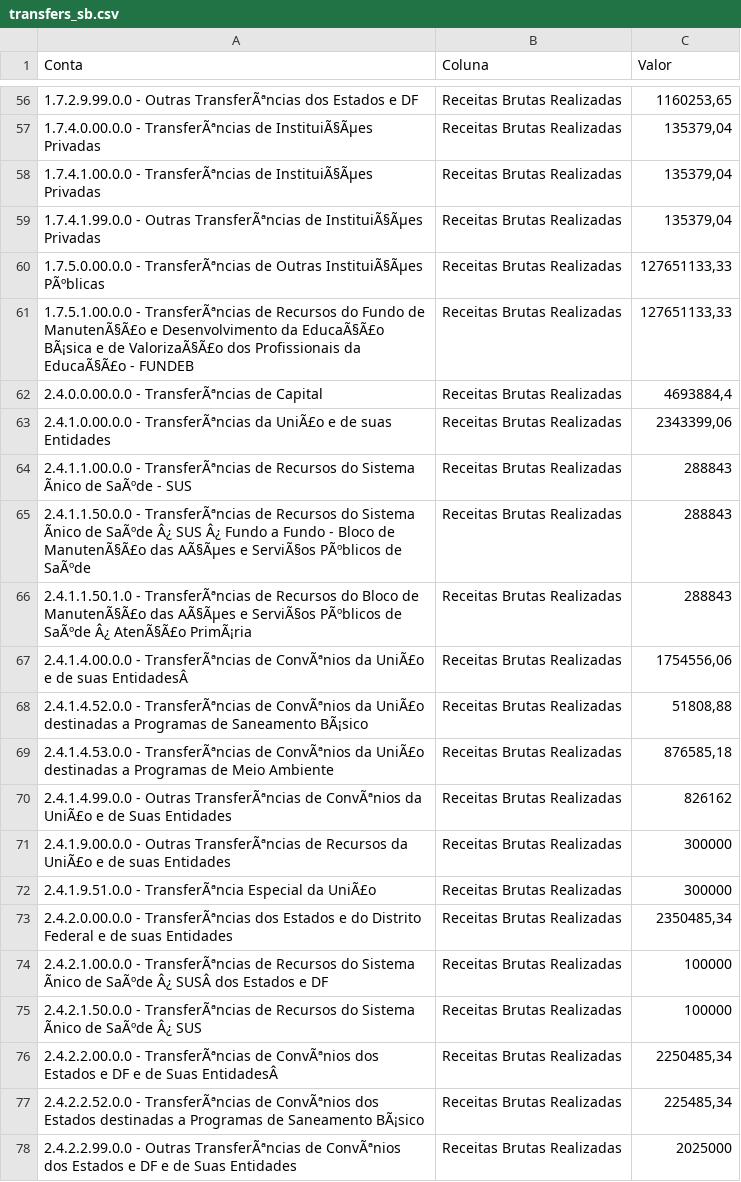
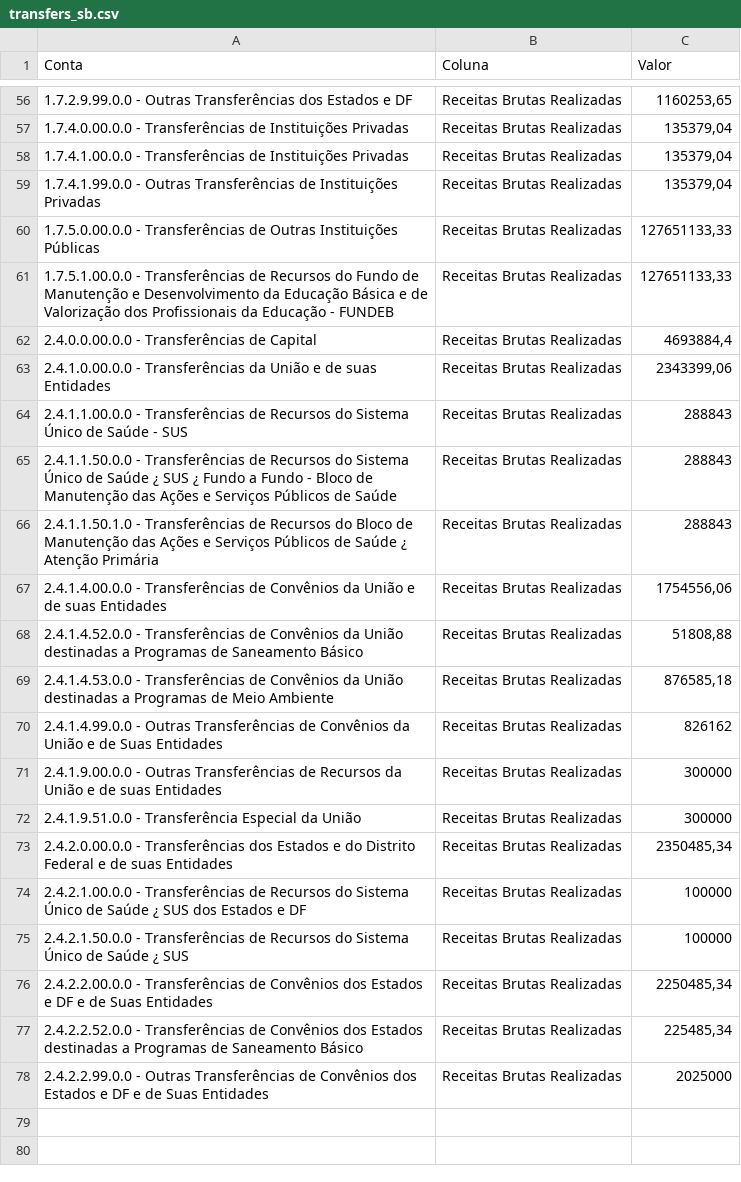
Before and after one commit to fusca75/agent-spec, a CSV file: transfers_sb.csv, drawn as a sheet; only a part is shown, gaps mark what is left out; the diff covers the shown part only; the diff names each change by its address in the sheet, - before the commit and + after, or states it on an @@ line.

```diff
--- a/transfers_sb.csv
+++ b/transfers_sb.csv
-A56 (Conta): …- Outras TransferÃªncias dos Estados…
+A56 (Conta): …- Outras Transferências dos Estados…
-A57 (Conta): 1.7.4.0.00.0.0 - TransferÃªncias de InstituiÃ§Ãµes Privadas
+A57 (Conta): 1.7.4.0.00.0.0 - Transferências de Instituições Privadas
-A58 (Conta): 1.7.4.1.00.0.0 - TransferÃªncias de InstituiÃ§Ãµes Privadas
+A58 (Conta): 1.7.4.1.00.0.0 - Transferências de Instituições Privadas
-A59 (Conta): …- Outras TransferÃªncias de InstituiÃ§Ãµes Privadas
+A59 (Conta): …- Outras Transferências de Instituições Privadas
-A60 (Conta): 1.7.5.0.00.0.0 - TransferÃªncias de Outras InstituiÃ§Ãµes PÃºblicas
+A60 (Conta): 1.7.5.0.00.0.0 - Transferências de Outras Instituições Públicas
-A61 (Conta): 1.7.5.1.00.0.0 - TransferÃªncias de Recursos do Fundo de ManutenÃ§Ã£o e Desenvolvimento da EducaÃ§Ã£o BÃ¡sica e de ValorizaÃ§Ã£o dos Profissionais da EducaÃ§Ã£o - FUNDEB
+A61 (Conta): 1.7.5.1.00.0.0 - Transferências de Recursos do Fundo de Manutenção e Desenvolvimento da Educação Básica e de Valorização dos Profissionais da Educação - FUNDEB
-A62 (Conta): 2.4.0.0.00.0.0 - TransferÃªncias de Capital
+A62 (Conta): 2.4.0.0.00.0.0 - Transferências de Capital
-A63 (Conta): 2.4.1.0.00.0.0 - TransferÃªncias da UniÃ£o e de…
+A63 (Conta): 2.4.1.0.00.0.0 - Transferências da União e de…
-A64 (Conta): 2.4.1.1.00.0.0 - TransferÃªncias de Recursos do Sistema Ãnico de SaÃºde - SUS
+A64 (Conta): 2.4.1.1.00.0.0 - Transferências de Recursos do Sistema Único de Saúde - SUS
-A65 (Conta): 2.4.1.1.50.0.0 - TransferÃªncias de Recursos do Sistema Ãnico de SaÃºde Â¿ SUS Â¿ Fundo a Fundo - Bloco de ManutenÃ§Ã£o das AÃ§Ãµes e ServiÃ§os PÃºblicos de SaÃºde
+A65 (Conta): 2.4.1.1.50.0.0 - Transferências de Recursos do Sistema Único de Saúde ¿ SUS ¿ Fundo a Fundo - Bloco de Manutenção das Ações e Serviços Públicos de Saúde
-A66 (Conta): 2.4.1.1.50.1.0 - TransferÃªncias de Recursos do Bloco de ManutenÃ§Ã£o das AÃ§Ãµes e ServiÃ§os PÃºblicos de SaÃºde Â¿ AtenÃ§Ã£o PrimÃ¡ria
+A66 (Conta): 2.4.1.1.50.1.0 - Transferências de Recursos do Bloco de Manutenção das Ações e Serviços Públicos de Saúde ¿ Atenção Primária
-A67 (Conta): 2.4.1.4.00.0.0 - TransferÃªncias de ConvÃªnios da UniÃ£o e de suas EntidadesÂ
+A67 (Conta): 2.4.1.4.00.0.0 - Transferências de Convênios da União e de suas Entidades
-A68 (Conta): 2.4.1.4.52.0.0 - TransferÃªncias de ConvÃªnios da UniÃ£o destinadas a Programas de Saneamento BÃ¡sico
+A68 (Conta): 2.4.1.4.52.0.0 - Transferências de Convênios da União destinadas a Programas de Saneamento Básico
-A69 (Conta): 2.4.1.4.53.0.0 - TransferÃªncias de ConvÃªnios da UniÃ£o destinadas a…
+A69 (Conta): 2.4.1.4.53.0.0 - Transferências de Convênios da União destinadas a…
-A70 (Conta): …- Outras TransferÃªncias de ConvÃªnios da UniÃ£o e de…
+A70 (Conta): …- Outras Transferências de Convênios da União e de…
-A71 (Conta): …- Outras TransferÃªncias de Recursos da UniÃ£o e de…
+A71 (Conta): …- Outras Transferências de Recursos da União e de…
-A72 (Conta): 2.4.1.9.51.0.0 - TransferÃªncia Especial da UniÃ£o
+A72 (Conta): 2.4.1.9.51.0.0 - Transferência Especial da União
-A73 (Conta): 2.4.2.0.00.0.0 - TransferÃªncias dos Estados…
+A73 (Conta): 2.4.2.0.00.0.0 - Transferências dos Estados…
-A74 (Conta): 2.4.2.1.00.0.0 - TransferÃªncias de Recursos do Sistema Ãnico de SaÃºde Â¿ SUSÂ dos Estados…
+A74 (Conta): 2.4.2.1.00.0.0 - Transferências de Recursos do Sistema Único de Saúde ¿ SUS dos Estados…
-A75 (Conta): 2.4.2.1.50.0.0 - TransferÃªncias de Recursos do Sistema Ãnico de SaÃºde Â¿ SUS
+A75 (Conta): 2.4.2.1.50.0.0 - Transferências de Recursos do Sistema Único de Saúde ¿ SUS
-A76 (Conta): 2.4.2.2.00.0.0 - TransferÃªncias de ConvÃªnios dos Estados e DF e de Suas EntidadesÂ
+A76 (Conta): 2.4.2.2.00.0.0 - Transferências de Convênios dos Estados e DF e de Suas Entidades
-A77 (Conta): 2.4.2.2.52.0.0 - TransferÃªncias de ConvÃªnios dos Estados destinadas a Programas de Saneamento BÃ¡sico
+A77 (Conta): 2.4.2.2.52.0.0 - Transferências de Convênios dos Estados destinadas a Programas de Saneamento Básico
-A78 (Conta): …- Outras TransferÃªncias de ConvÃªnios dos Estados…
+A78 (Conta): …- Outras Transferências de Convênios dos Estados…
```
Also changed, not shown: 59 edited cells elsewhere in this file, 1 other file.
